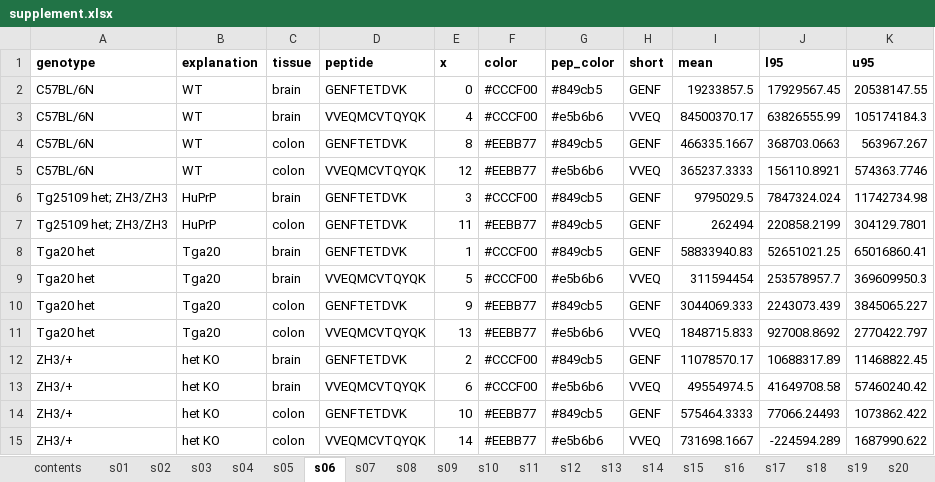
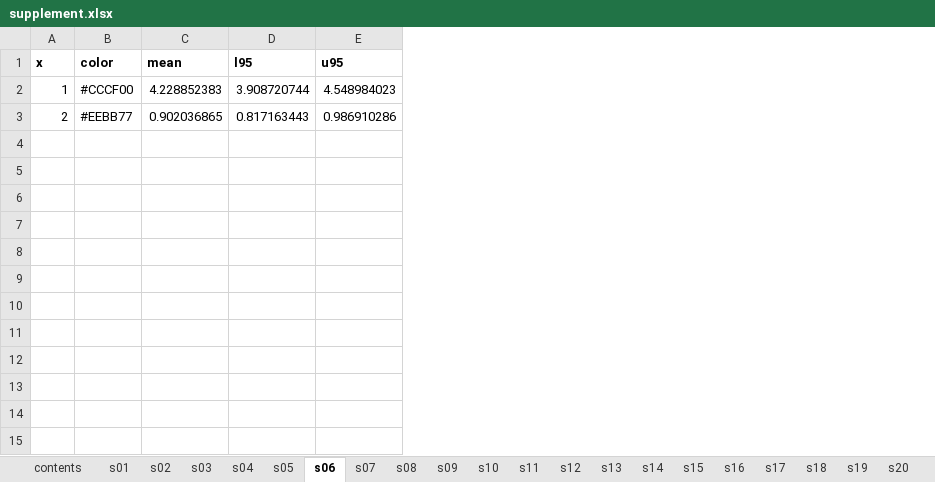
Before and after one commit to vallabhminikel/halflife, an Excel workbook: display_items/supplement.xlsx, sheet s06, drawn as a sheet; values as stored, in another font and other column widths than the file's, no borders; removed rows and columns are numbered as before the commit, all else as after; the diff names each change by its address in the sheet, - before the commit and + after, or states it on an @@ line.

```diff
--- a/display_items/supplement.xlsx (sheet s06)
+++ b/display_items/supplement.xlsx (sheet s06)
-column A (genotype), row 8: Tga20 het; row 12: ZH3/+
-column B (explanation), row 8: Tga20; row 12: het KO
-column C (tissue), row 8: brain; row 12: brain
-column D (peptide), row 8: GENFTETDVK; row 12: GENFTETDVK
-column G (pep_color), row 8: #849cb5; row 12: #849cb5
-column H (short), row 8: GENF; row 12: GENF
-row 2: C57BL/6N | WT | brain | GENFTETDVK | 0 | #CCCF00 | #849cb5 | GENF | 19233857.5 | 17929567.45 | 20538147.55
-row 3: C57BL/6N | WT | brain | VVEQMCVTQYQK | 4 | #CCCF00 | #e5b6b6 | VVEQ | 84500370.17 | 63826555.99 | 105174184.3
-row 4: C57BL/6N | WT | colon | GENFTETDVK | 8 | #EEBB77 | #849cb5 | GENF | 466335.1667 | 368703.0663 | 563967.267
-row 5: C57BL/6N | WT | colon | VVEQMCVTQYQK | 12 | #EEBB77 | #e5b6b6 | VVEQ | 365237.3333 | 156110.8921 | 574363.7746
-row 6: Tg25109 het; ZH3/ZH3 | HuPrP | brain | GENFTETDVK | 3 | #CCCF00 | #849cb5 | GENF | 9795029.5 | 7847324.024 | 11742734.98
-row 7: Tg25109 het; ZH3/ZH3 | HuPrP | colon | GENFTETDVK | 11 | #EEBB77 | #849cb5 | GENF | 262494 | 220858.2199 | 304129.7801
-C2 (mean): 58833940.83
+C2 (mean): 4.228852383
-D2 (l95): 52651021.25
+D2 (l95): 3.908720744
-E2 (u95): 65016860.41
+E2 (u95): 4.548984023
-row 9: Tga20 het | Tga20 | brain | VVEQMCVTQYQK | 5 | #CCCF00 | #e5b6b6 | VVEQ | 311594454 | 253578957.7 | 369609950.3
-row 10: Tga20 het | Tga20 | colon | GENFTETDVK | 9 | #EEBB77 | #849cb5 | GENF | 3044069.333 | 2243073.439 | 3845065.227
-row 11: Tga20 het | Tga20 | colon | VVEQMCVTQYQK | 13 | #EEBB77 | #e5b6b6 | VVEQ | 1848715.833 | 927008.8692 | 2770422.797
-B3 (color): #CCCF00
+B3 (color): #EEBB77
-C3 (mean): 11078570.17
+C3 (mean): 0.902036865
-D3 (l95): 10688317.89
+D3 (l95): 0.817163443
-E3 (u95): 11468822.45
+E3 (u95): 0.986910286
-row 13: ZH3/+ | het KO | brain | VVEQMCVTQYQK | 6 | #CCCF00 | #e5b6b6 | VVEQ | 49554974.5 | 41649708.58 | 57460240.42
-row 14: ZH3/+ | het KO | colon | GENFTETDVK | 10 | #EEBB77 | #849cb5 | GENF | 575464.3333 | 77066.24493 | 1073862.422
-row 15: ZH3/+ | het KO | colon | VVEQMCVTQYQK | 14 | #EEBB77 | #e5b6b6 | VVEQ | 731698.1667 | -224594.289 | 1687990.622
```
Also changed, not shown: sheet s17, sheet s18, sheet s23, sheet s22, sheet s24, sheet s21, 17 more sheets, other sheet tabs, 43 other files.
